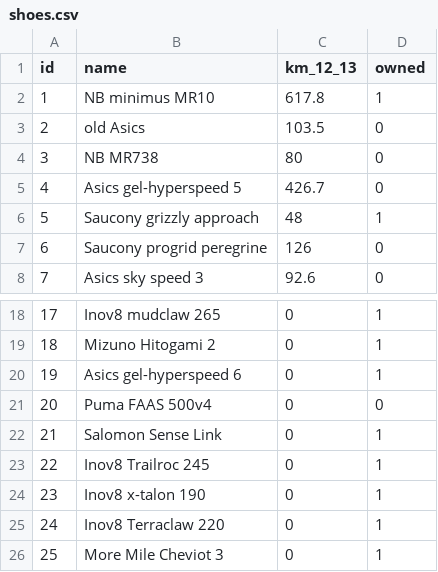
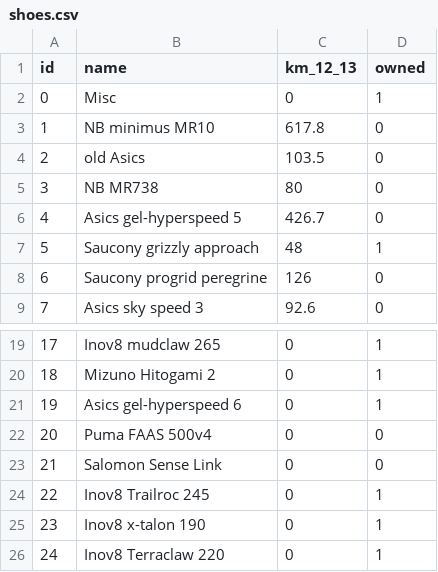
Before and after one commit to jedwards24/activity_data, a CSV file: data/shoes.csv, drawn as a sheet; only a part is shown, gaps mark what is left out; the shorter side is filled out with more unchanged rows.

```diff
--- a/data/shoes.csv
+++ b/data/shoes.csv
@@ -1,3 +1,4 @@
 id,name,km_12_13,owned
-1,NB minimus MR10,617.8,1
+0,Misc,0,1
+1,NB minimus MR10,617.8,0
 2,old Asics,103.5,0
@@ -21,3 +22,3 @@ id,name,km_12_13,owned
 20,Puma FAAS 500v4,0,0
-21,Salomon Sense Link,0,1
+21,Salomon Sense Link,0,0
 22,Inov8 Trailroc 245,0,1
```
Also changed, not shown: data/bikes.csv, 5 other files.
